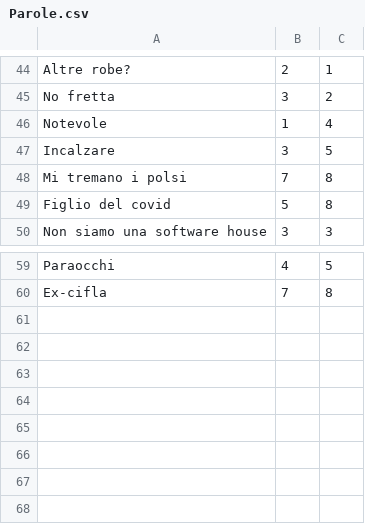
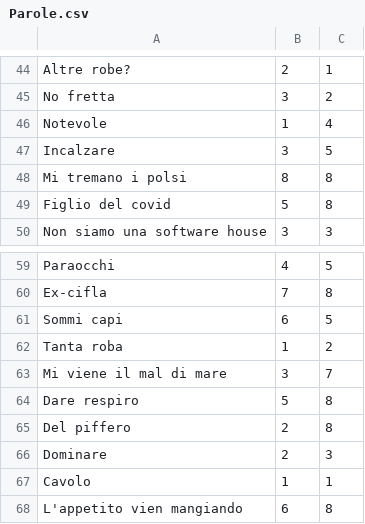
Before and after one commit to MegaSirri1/ParolaDelGiorno, a CSV file: Parole.csv, drawn as a sheet; only a part is shown, gaps mark what is left out.

Commit message:
Add files via upload

```diff
--- a/Parole.csv
+++ b/Parole.csv
@@ -47,3 +47,3 @@ Notevole;1;4
 Incalzare;3;5
-Mi tremano i polsi;7;8
+Mi tremano i polsi;8;8
 Figlio del covid;5;8
@@ -60 +60,9 @@ Paraocchi;4;5
 Ex-cifla;7;8
+Sommi capi;6;5
+Tanta roba;1;2
+Mi viene il mal di mare;3;7
+Dare respiro;5;8
+Del piffero;2;8
+Dominare;2;3
+Cavolo;1;1
+L'appetito vien mangiando;6;8
```
